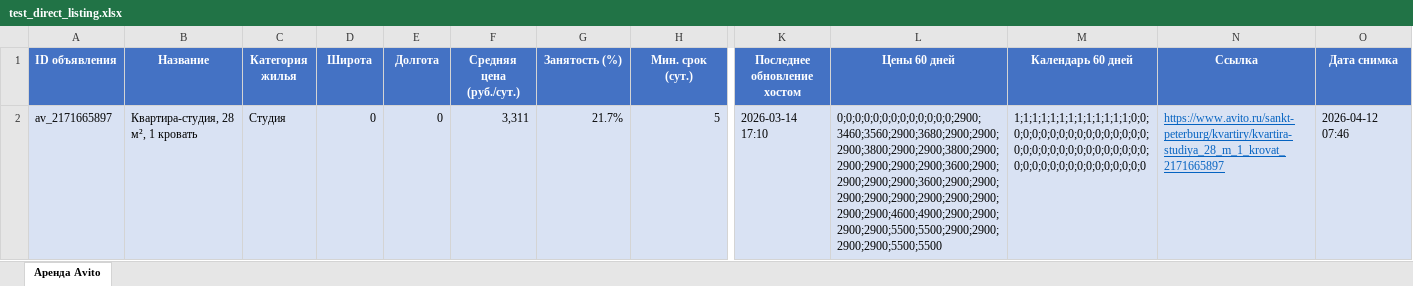
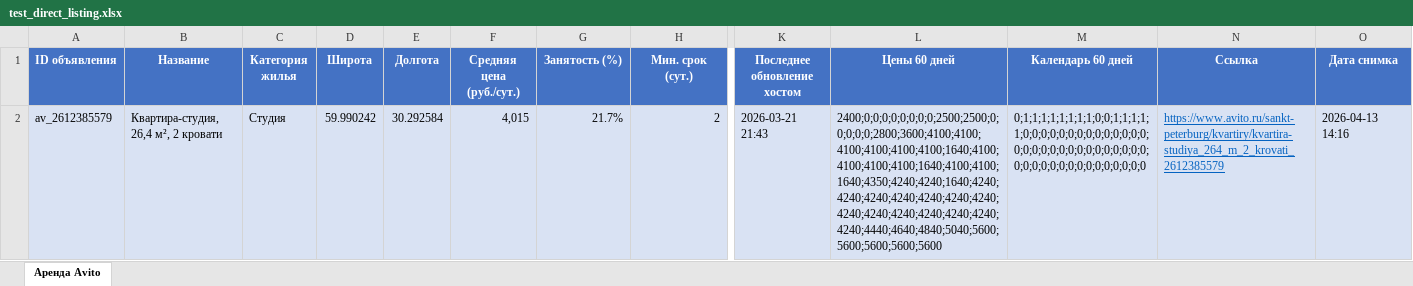
Before and after one commit to alekkss/avito, an Excel workbook: data/test_direct_listing.xlsx, sheet Аренда Avito, drawn as a sheet; only a part is shown, gaps mark what is left out; values as stored, in another font and other column widths than the file's, no borders; the diff names each change by its address in the sheet, - before the commit and + after, or states it on an @@ line.

```diff
--- a/data/test_direct_listing.xlsx (sheet Аренда Avito)
+++ b/data/test_direct_listing.xlsx (sheet Аренда Avito)
-A2 (ID объявления): av_2171665897
+A2 (ID объявления): av_2612385579
-B2 (Название): Квартира-студия, 28 м², 1 кровать
+B2 (Название): Квартира-студия, 26,4 м², 2 кровати
-D2 (Широта): 0
+D2 (Широта): 59.990242
-E2 (Долгота): 0
+E2 (Долгота): 30.292584
-F2 (Средняя цена (руб./сут.)): 3,311
+F2 (Средняя цена (руб./сут.)): 4,015
-H2 (Мин. срок (сут.)): 5
+H2 (Мин. срок (сут.)): 2
-K2 (Последнее обновление хостом): 2026-03-14 17:10
+K2 (Последнее обновление хостом): 2026-03-21 21:43
-L2 (Цены 60 дней): 0;0;0;0;0;0;0;0;0;0;0;0;0;2900;3460;3560;2900;3680;2900;2900;2900;3800;2900;2900;3800;2900;2900;2900;2900;2900;3600;2900;2900;2900;2900;3600;2900;2900;2900;2900;2900;2900;2900;2900;2900;2900;4600;4900;2900;2900;2900;2900;5500;5500;2900;2900;2900;2900;5500;5500
+L2 (Цены 60 дней): 2400;0;0;0;0;0;0;0;0;2500;2500;0;0;0;0;0;2800;3600;4100;4100;4100;4100;4100;4100;1640;4100;4100;4100;4100;1640;4100;4100;1640;4350;4240;4240;1640;4240;4240;4240;4240;4240;4240;4240;4240;4240;4240;4240;4240;4240;4240;4440;4640;4840;5040;5600;5600;5600;5600;5600
-M2 (Календарь 60 дней): 1;1;1;1;1;1;1;1;1;1;1;1;1;0;0;0;0;0;0;0;0;0;0;0;0;0;0;0;0;0;0;0;0;0;0;0;0;0;0;0;0;0;0;0;0;0;0;0;0;0;0;0;0;0;0;0;0;0;0;0
+M2 (Календарь 60 дней): 0;1;1;1;1;1;1;1;1;0;0;1;1;1;1;1;0;0;0;0;0;0;0;0;0;0;0;0;0;0;0;0;0;0;0;0;0;0;0;0;0;0;0;0;0;0;0;0;0;0;0;0;0;0;0;0;0;0;0;0
-N2 (Ссылка): https://www.avito.ru/sankt-peterburg/kvartiry/kvartira-studiya_28_m_1_krovat_2171665897
+N2 (Ссылка): https://www.avito.ru/sankt-peterburg/kvartiry/kvartira-studiya_264_m_2_krovati_2612385579
-O2 (Дата снимка): 2026-04-12 07:46
+O2 (Дата снимка): 2026-04-13 14:16
```
Also changed, not shown: 5 other files.
